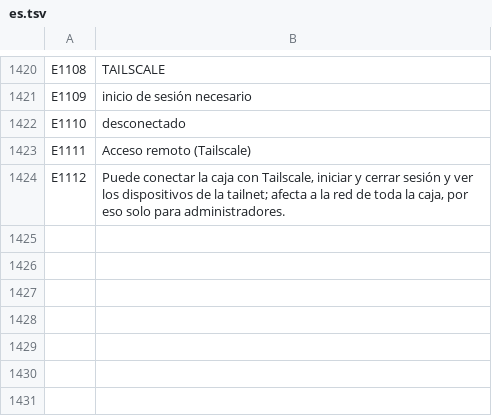
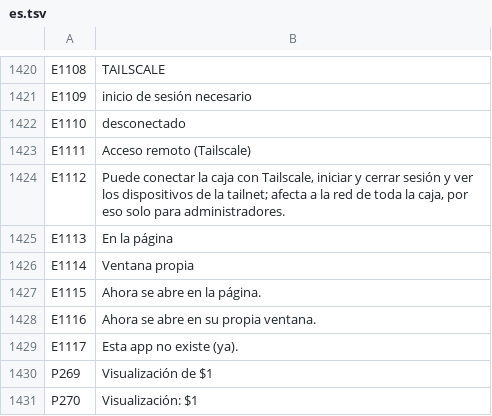
Before and after one commit to UniqueDroid/ShareOS, a TSV file: tools/i18n/es.tsv, drawn as a sheet; only a part is shown, gaps mark what is left out.

```diff
--- a/tools/i18n/es.tsv
+++ b/tools/i18n/es.tsv
@@ -1424 +1424,8 @@ E1111	Acceso remoto (Tailscale)
 E1112	Puede conectar la caja con Tailscale, iniciar y cerrar sesión y ver los dispositivos de la tailnet; afecta a la red de toda la caja, por eso solo para administradores.
+E1113	En la página
+E1114	Ventana propia
+E1115	Ahora se abre en la página.
+E1116	Ahora se abre en su propia ventana.
+E1117	Esta app no existe (ya).
+P269	Visualización de $1
+P270	Visualización: $1
```
Also changed, not shown: tools/i18n/ar.tsv, tools/i18n/bn.tsv, 22 other files.
